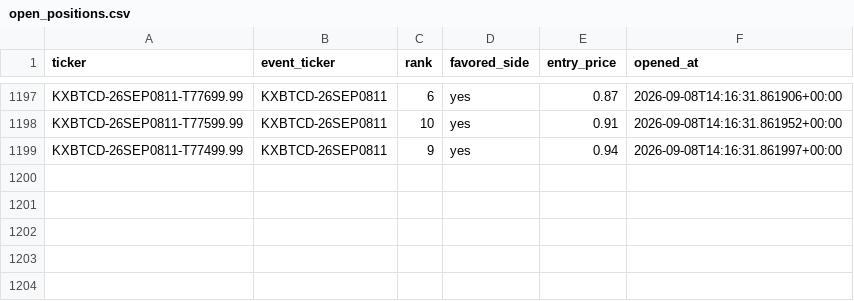
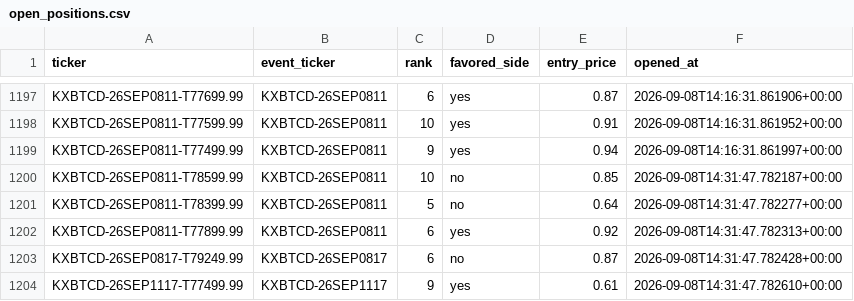
Before and after one commit to Prinxe-crypto/kxbtcd-midrank-bot, a CSV file: open_positions.csv, drawn as a sheet; only a part is shown, gaps mark what is left out; the diff names each change by its address in the sheet, - before the commit and + after, or states it on an @@ line.

```diff
--- a/open_positions.csv
+++ b/open_positions.csv
+row 1200: KXBTCD-26SEP0811-T78599.99 | KXBTCD-26SEP0811 | 10 | no | 0.85 | 2026-09-08T14:31:47.782187+00:00
+row 1201: KXBTCD-26SEP0811-T78399.99 | KXBTCD-26SEP0811 | 5 | no | 0.64 | 2026-09-08T14:31:47.782277+00:00
+row 1202: KXBTCD-26SEP0811-T77899.99 | KXBTCD-26SEP0811 | 6 | yes | 0.92 | 2026-09-08T14:31:47.782313+00:00
+row 1203: KXBTCD-26SEP0817-T79249.99 | KXBTCD-26SEP0817 | 6 | no | 0.87 | 2026-09-08T14:31:47.782428+00:00
+row 1204: KXBTCD-26SEP1117-T77499.99 | KXBTCD-26SEP1117 | 9 | yes | 0.61 | 2026-09-08T14:31:47.782610+00:00
```
